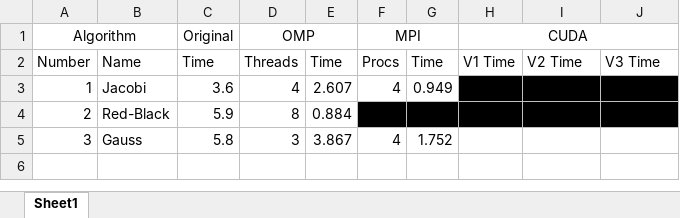
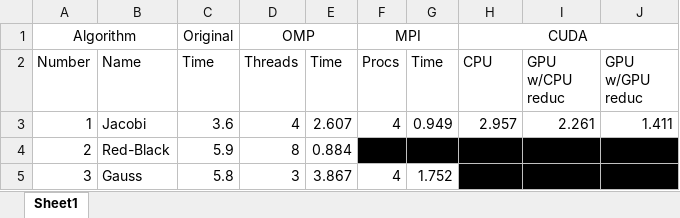
Before and after one commit to jakeywatson/CPDS-M2, an Excel workbook: Results.xlsx, sheet Sheet1, drawn as a sheet; values as stored, in another font and other column widths than the file's, no borders; the diff names each change by its address in the sheet, - before the commit and + after, or states it on an @@ line.

Commit message:
Slow but working GPU solver with reduction

```diff
--- a/Results.xlsx (sheet Sheet1)
+++ b/Results.xlsx (sheet Sheet1)
-H2: V1 Time
+H2: CPU
-I2: V2 Time
+I2: GPU w/CPU reduc
-J2: V3 Time
+J2: GPU w/GPU reduc
-H3 (CPU): (empty)
+H3 (CPU): 2.957
-H3:J3 fill: #000000
+H3:J3 fill: none
-I3 (GPU w/CPU reduc): (empty)
+I3 (GPU w/CPU reduc): 2.261
-J3 (GPU w/GPU reduc): (empty)
+J3 (GPU w/GPU reduc): 1.411
-H5:J5 fill: none
+H5:J5 fill: #000000
```
Also changed, not shown: 3 other files.
